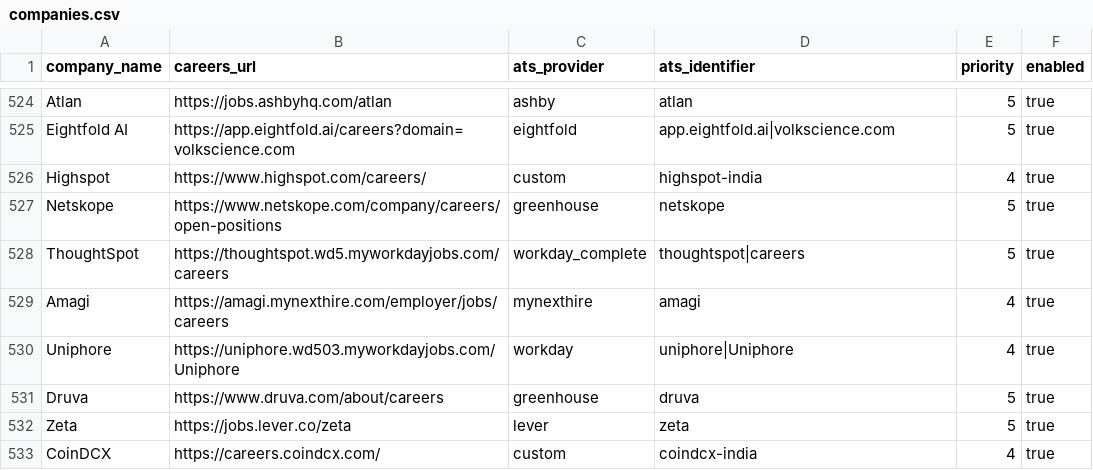
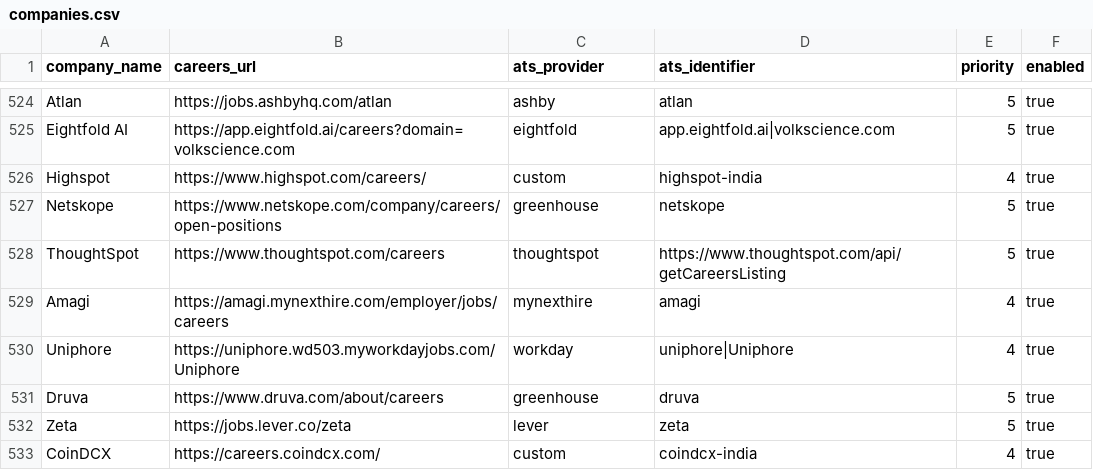
Before and after one commit to chandanvura/JobRadar, a CSV file: companies/companies.csv, drawn as a sheet; only a part is shown, gaps mark what is left out.

Commit message:
Collect ThoughtSpot current official Rippling feed; reject retired Workday zero

```diff
--- a/companies/companies.csv
+++ b/companies/companies.csv
@@ -527,3 +527,3 @@ Highspot,https://www.highspot.com/careers/,custom,highspot-india,4,true
 Netskope,https://www.netskope.com/company/careers/open-positions,greenhouse,netskope,5,true
-ThoughtSpot,https://thoughtspot.wd5.myworkdayjobs.com/careers,workday_complete,thoughtspot|careers,5,true
+ThoughtSpot,https://www.thoughtspot.com/careers,thoughtspot,https://www.thoughtspot.com/api/getCareersListing,5,true
 Amagi,https://amagi.mynexthire.com/employer/jobs/careers,mynexthire,amagi,4,true
```
Also changed, not shown: 5 other files.
